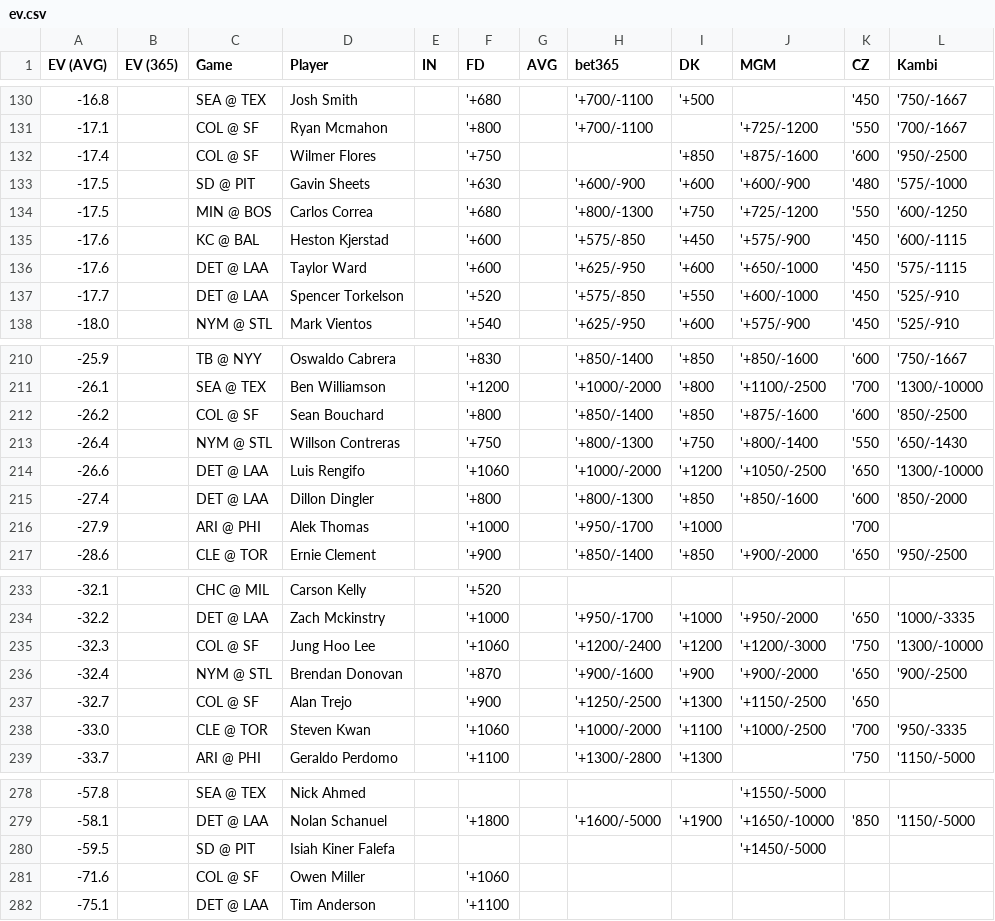
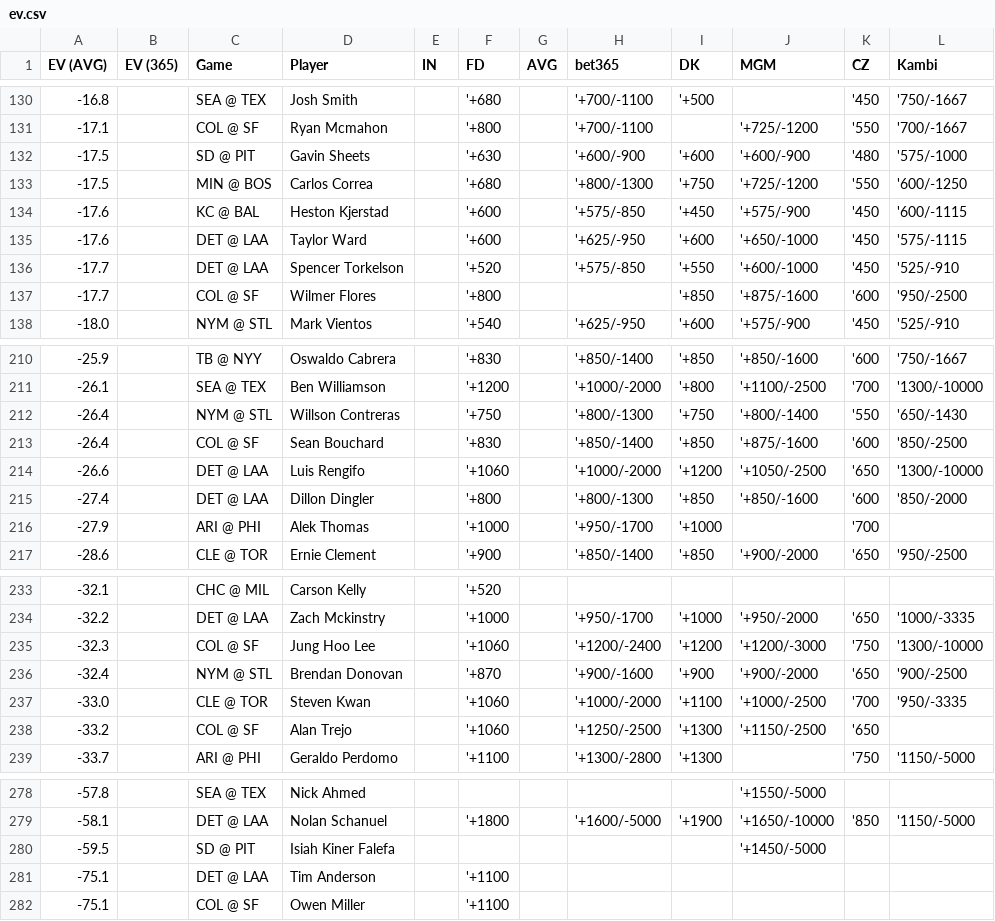
Before and after one commit to zhecht/lines, a CSV file: static/dingers/ev.csv, drawn as a sheet; only a part is shown, gaps mark what is left out.

```diff
--- a/static/dingers/ev.csv
+++ b/static/dingers/ev.csv
@@ -131,3 +131,2 @@ EV (AVG)	EV (365)	Game	Player	IN	FD	AVG	bet365	DK	MGM	CZ	Kambi
 -17.1		COL @ SF	Ryan Mcmahon		'+800		'+700/-1100		'+725/-1200	'550	'700/-1667
--17.4		COL @ SF	Wilmer Flores		'+750			'+850	'+875/-1600	'600	'950/-2500
 -17.5		SD @ PIT	Gavin Sheets		'+630		'+600/-900	'+600	'+600/-900	'480	'575/-1000
@@ -137,2 +136,3 @@ EV (AVG)	EV (365)	Game	Player	IN	FD	AVG	bet365	DK	MGM	CZ	Kambi
 -17.7		DET @ LAA	Spencer Torkelson		'+520		'+575/-850	'+550	'+600/-1000	'450	'525/-910
+-17.7		COL @ SF	Wilmer Flores		'+800			'+850	'+875/-1600	'600	'950/-2500
 -18.0		NYM @ STL	Mark Vientos		'+540		'+625/-950	'+600	'+575/-900	'450	'525/-910
@@ -211,4 +211,4 @@ EV (AVG)	EV (365)	Game	Player	IN	FD	AVG	bet365	DK	MGM	CZ	Kambi
 -26.1		SEA @ TEX	Ben Williamson		'+1200		'+1000/-2000	'+800	'+1100/-2500	'700	'1300/-10000
--26.2		COL @ SF	Sean Bouchard		'+800		'+850/-1400	'+850	'+875/-1600	'600	'850/-2500
 -26.4		NYM @ STL	Willson Contreras		'+750		'+800/-1300	'+750	'+800/-1400	'550	'650/-1430
+-26.4		COL @ SF	Sean Bouchard		'+830		'+850/-1400	'+850	'+875/-1600	'600	'850/-2500
 -26.6		DET @ LAA	Luis Rengifo		'+1060		'+1000/-2000	'+1200	'+1050/-2500	'650	'1300/-10000
@@ -236,4 +236,4 @@ EV (AVG)	EV (365)	Game	Player	IN	FD	AVG	bet365	DK	MGM	CZ	Kambi
 -32.4		NYM @ STL	Brendan Donovan		'+870		'+900/-1600	'+900	'+900/-2000	'650	'900/-2500
--32.7		COL @ SF	Alan Trejo		'+900		'+1250/-2500	'+1300	'+1150/-2500	'650	
 -33.0		CLE @ TOR	Steven Kwan		'+1060		'+1000/-2000	'+1100	'+1000/-2500	'700	'950/-3335
+-33.2		COL @ SF	Alan Trejo		'+1060		'+1250/-2500	'+1300	'+1150/-2500	'650	
 -33.7		ARI @ PHI	Geraldo Perdomo		'+1100		'+1300/-2800	'+1300		'750	'1150/-5000
@@ -280,3 +280,3 @@ EV (AVG)	EV (365)	Game	Player	IN	FD	AVG	bet365	DK	MGM	CZ	Kambi
 -59.5		SD @ PIT	Isiah Kiner Falefa						'+1450/-5000		
--71.6		COL @ SF	Owen Miller		'+1060						
 -75.1		DET @ LAA	Tim Anderson		'+1100						
+-75.1		COL @ SF	Owen Miller		'+1100						
```
Also changed, not shown: 7 other files.
